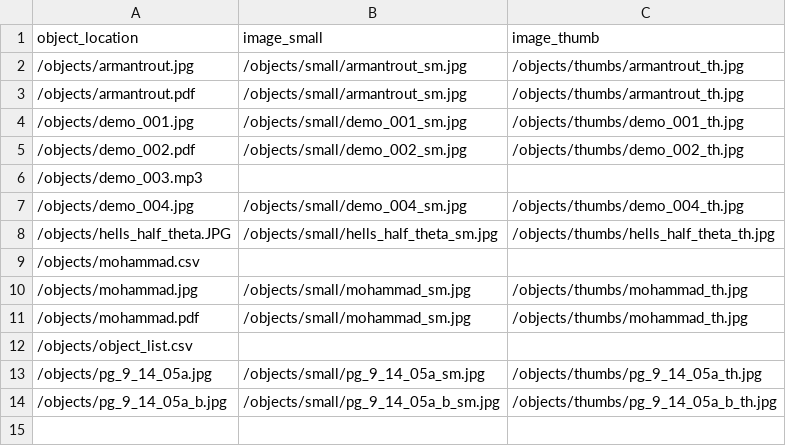
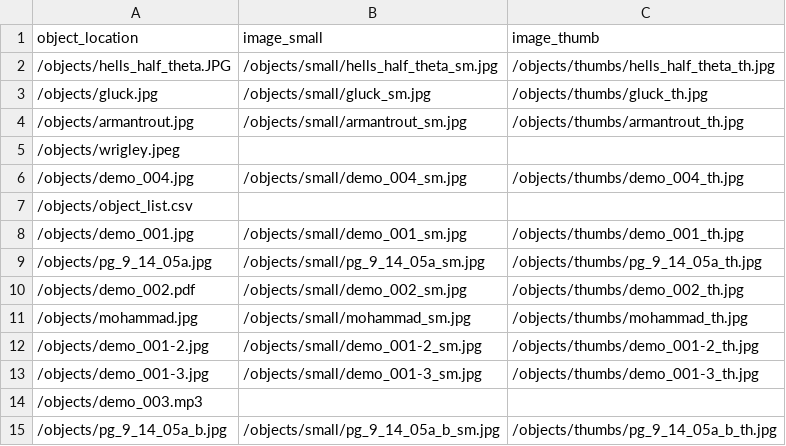
Before and after one commit to CollectionBuilder/collectionbuilder-csv, a CSV file: objects/object_list.csv, drawn as a sheet.

```diff
--- a/objects/object_list.csv
+++ b/objects/object_list.csv
@@ -1,14 +1,15 @@
 object_location,image_small,image_thumb
+/objects/hells_half_theta.JPG,/objects/small/hells_half_theta_sm.jpg,/objects/thumbs/hells_half_theta_th.jpg
+/objects/gluck.jpg,/objects/small/gluck_sm.jpg,/objects/thumbs/gluck_th.jpg
 /objects/armantrout.jpg,/objects/small/armantrout_sm.jpg,/objects/thumbs/armantrout_th.jpg
-/objects/armantrout.pdf,/objects/small/armantrout_sm.jpg,/objects/thumbs/armantrout_th.jpg
+/objects/wrigley.jpeg,,
+/objects/demo_004.jpg,/objects/small/demo_004_sm.jpg,/objects/thumbs/demo_004_th.jpg
+/objects/object_list.csv,,
 /objects/demo_001.jpg,/objects/small/demo_001_sm.jpg,/objects/thumbs/demo_001_th.jpg
+/objects/pg_9_14_05a.jpg,/objects/small/pg_9_14_05a_sm.jpg,/objects/thumbs/pg_9_14_05a_th.jpg
 /objects/demo_002.pdf,/objects/small/demo_002_sm.jpg,/objects/thumbs/demo_002_th.jpg
+/objects/mohammad.jpg,/objects/small/mohammad_sm.jpg,/objects/thumbs/mohammad_th.jpg
+/objects/demo_001-2.jpg,/objects/small/demo_001-2_sm.jpg,/objects/thumbs/demo_001-2_th.jpg
+/objects/demo_001-3.jpg,/objects/small/demo_001-3_sm.jpg,/objects/thumbs/demo_001-3_th.jpg
 /objects/demo_003.mp3,,
-/objects/demo_004.jpg,/objects/small/demo_004_sm.jpg,/objects/thumbs/demo_004_th.jpg
-/objects/hells_half_theta.JPG,/objects/small/hells_half_theta_sm.jpg,/objects/thumbs/hells_half_theta_th.jpg
-/objects/mohammad.csv,,
-/objects/mohammad.jpg,/objects/small/mohammad_sm.jpg,/objects/thumbs/mohammad_th.jpg
-/objects/mohammad.pdf,/objects/small/mohammad_sm.jpg,/objects/thumbs/mohammad_th.jpg
-/objects/object_list.csv,,
-/objects/pg_9_14_05a.jpg,/objects/small/pg_9_14_05a_sm.jpg,/objects/thumbs/pg_9_14_05a_th.jpg
 /objects/pg_9_14_05a_b.jpg,/objects/small/pg_9_14_05a_b_sm.jpg,/objects/thumbs/pg_9_14_05a_b_th.jpg
```
Also changed, not shown: _data/compoundobjects-demo-metadata.csv, 10 other files.
